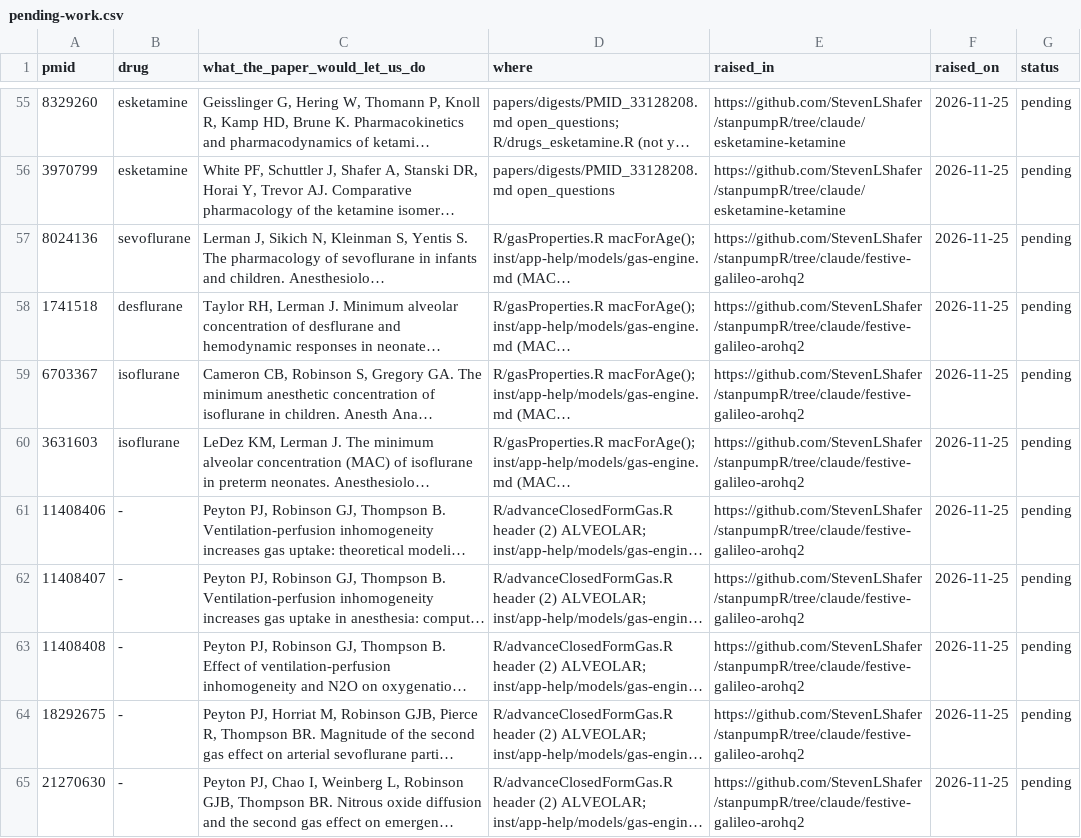
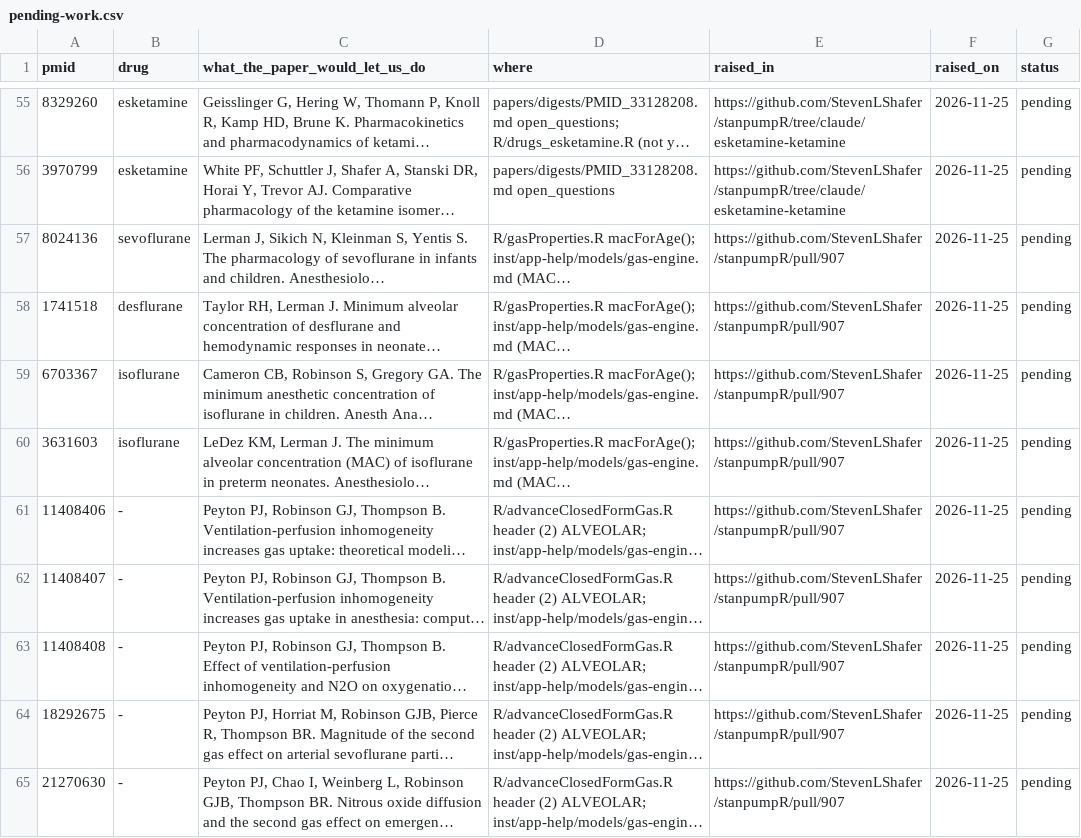
Before and after one commit to StevenLShafer/stanpumpR, a CSV file: papers/pending-work.csv, drawn as a sheet; only a part is shown, gaps mark what is left out; long unchanged cells end in …; the diff names each change by its address in the sheet, - before the commit and + after, or states it on an @@ line.

```diff
--- a/papers/pending-work.csv
+++ b/papers/pending-work.csv
-E57:E65 (raised_in): https://github.com/StevenLShafer/stanpumpR/tree/claude/festive-galileo-arohq2
+E57:E65 (raised_in): https://github.com/StevenLShafer/stanpumpR/pull/907
```
